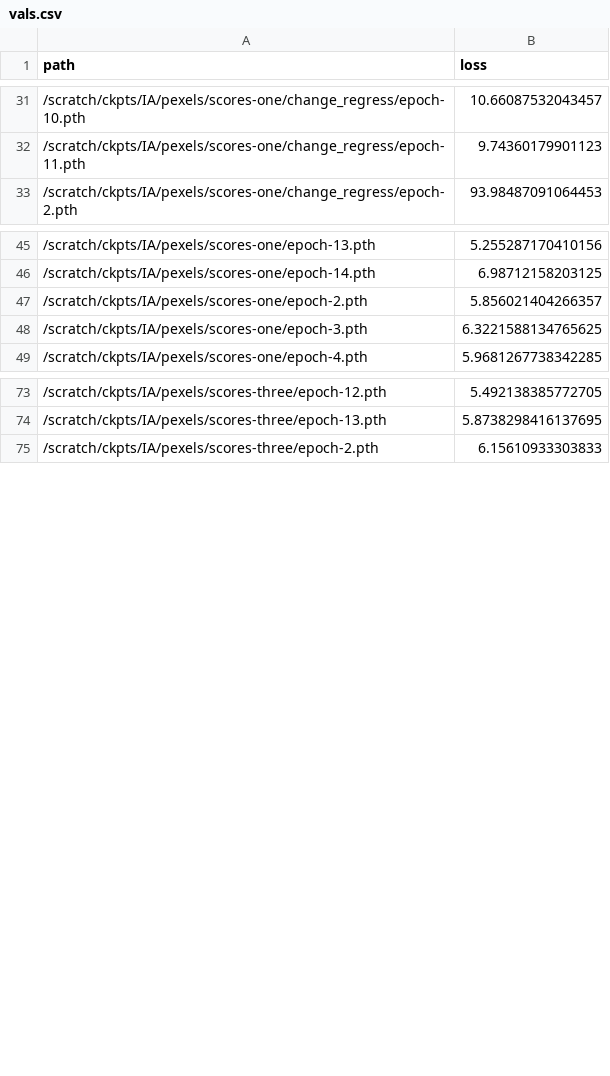
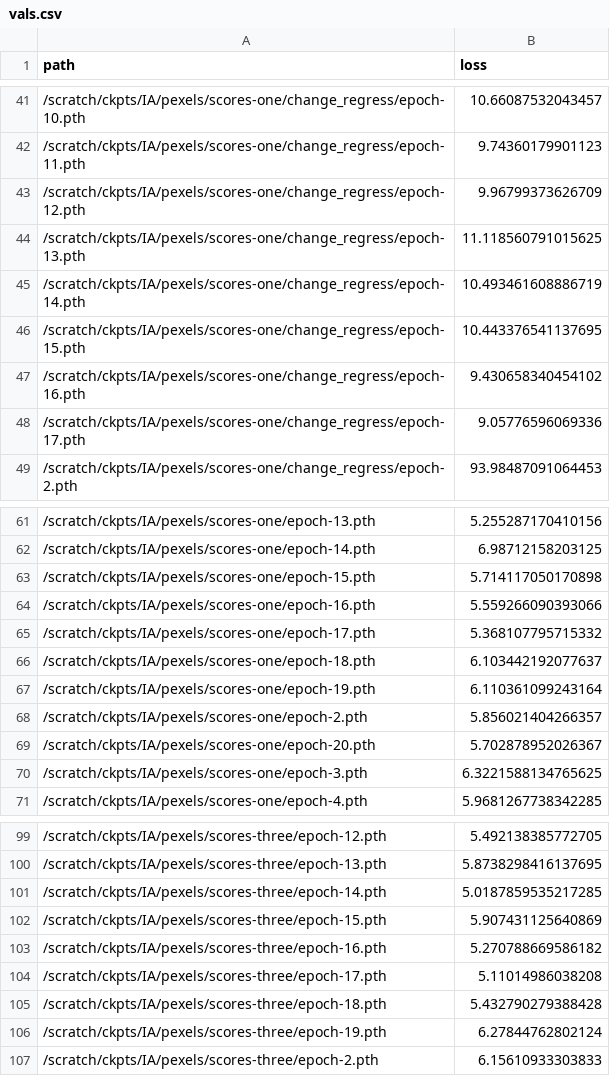
Before and after one commit to janpf/NIAA, a CSV file: analysis/IA/vals.csv, drawn as a sheet; only a part is shown, gaps mark what is left out; the diff covers the shown part only.

```diff
--- a/analysis/IA/vals.csv
+++ b/analysis/IA/vals.csv
@@ -32,2 +42,8 @@ path,loss
 /scratch/ckpts/IA/pexels/scores-one/change_regress/epoch-11.pth,9.74360179901123
+/scratch/ckpts/IA/pexels/scores-one/change_regress/epoch-12.pth,9.96799373626709
+/scratch/ckpts/IA/pexels/scores-one/change_regress/epoch-13.pth,11.118560791015625
+/scratch/ckpts/IA/pexels/scores-one/change_regress/epoch-14.pth,10.493461608886719
+/scratch/ckpts/IA/pexels/scores-one/change_regress/epoch-15.pth,10.443376541137695
+/scratch/ckpts/IA/pexels/scores-one/change_regress/epoch-16.pth,9.430658340454102
+/scratch/ckpts/IA/pexels/scores-one/change_regress/epoch-17.pth,9.05776596069336
 /scratch/ckpts/IA/pexels/scores-one/change_regress/epoch-2.pth,93.98487091064453
@@ -46,3 +62,9 @@ path,loss
 /scratch/ckpts/IA/pexels/scores-one/epoch-14.pth,6.98712158203125
+/scratch/ckpts/IA/pexels/scores-one/epoch-15.pth,5.714117050170898
+/scratch/ckpts/IA/pexels/scores-one/epoch-16.pth,5.559266090393066
+/scratch/ckpts/IA/pexels/scores-one/epoch-17.pth,5.368107795715332
+/scratch/ckpts/IA/pexels/scores-one/epoch-18.pth,6.103442192077637
+/scratch/ckpts/IA/pexels/scores-one/epoch-19.pth,6.110361099243164
 /scratch/ckpts/IA/pexels/scores-one/epoch-2.pth,5.856021404266357
+/scratch/ckpts/IA/pexels/scores-one/epoch-20.pth,5.702878952026367
 /scratch/ckpts/IA/pexels/scores-one/epoch-3.pth,6.3221588134765625
@@ -74,2 +100,8 @@ path,loss
 /scratch/ckpts/IA/pexels/scores-three/epoch-13.pth,5.8738298416137695
+/scratch/ckpts/IA/pexels/scores-three/epoch-14.pth,5.0187859535217285
+/scratch/ckpts/IA/pexels/scores-three/epoch-15.pth,5.907431125640869
+/scratch/ckpts/IA/pexels/scores-three/epoch-16.pth,5.270788669586182
+/scratch/ckpts/IA/pexels/scores-three/epoch-17.pth,5.11014986038208
+/scratch/ckpts/IA/pexels/scores-three/epoch-18.pth,5.432790279388428
+/scratch/ckpts/IA/pexels/scores-three/epoch-19.pth,6.27844762802124
 /scratch/ckpts/IA/pexels/scores-three/epoch-2.pth,6.15610933303833
```
Also changed, not shown: 8 added rows and 6 moved rows elsewhere in this file.
